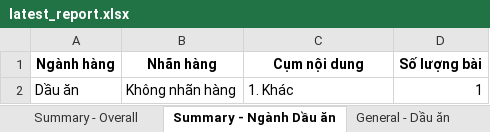
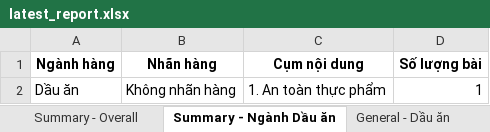
Before and after one commit to khoahuynhh/media_tracker_bot, an Excel workbook: data/reports/admin/latest_report.xlsx, sheet Summary - Ngành Dầu ăn, drawn as a sheet; values as stored, in another font and other column widths than the file's, no borders; the diff names each change by its address in the sheet, - before the commit and + after, or states it on an @@ line.

```diff
--- a/data/reports/admin/latest_report.xlsx (sheet Summary - Ngành Dầu ăn)
+++ b/data/reports/admin/latest_report.xlsx (sheet Summary - Ngành Dầu ăn)
-C2 (Cụm nội dung): 1. Khác
+C2 (Cụm nội dung): 1. An toàn thực phẩm
```
Also changed, not shown: sheet General - Dầu ăn, 49 other files.
